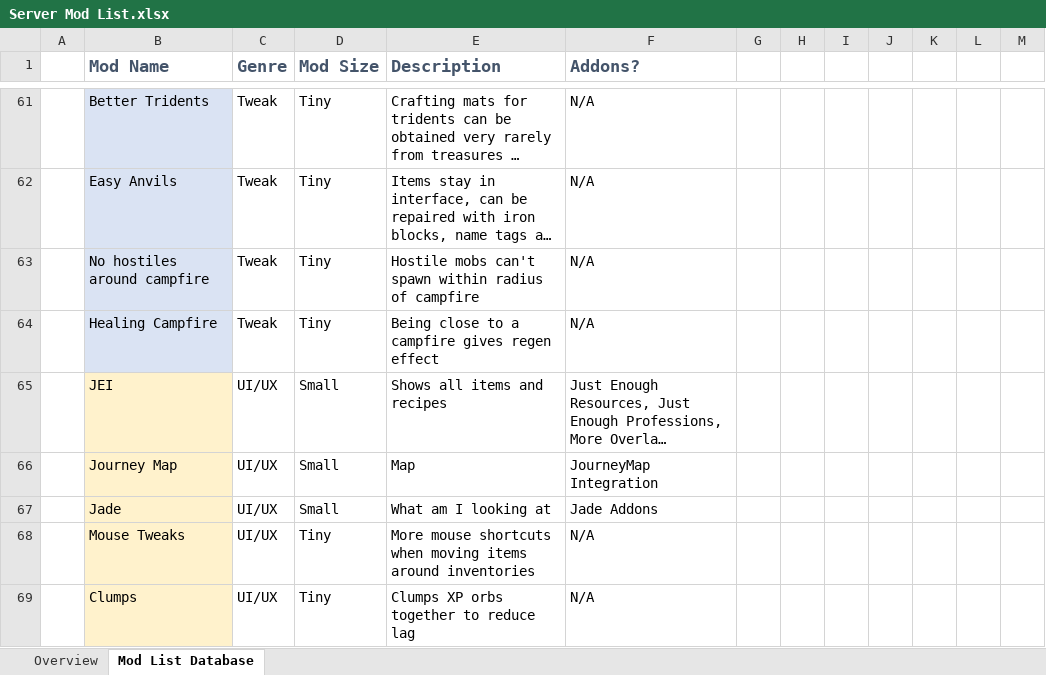
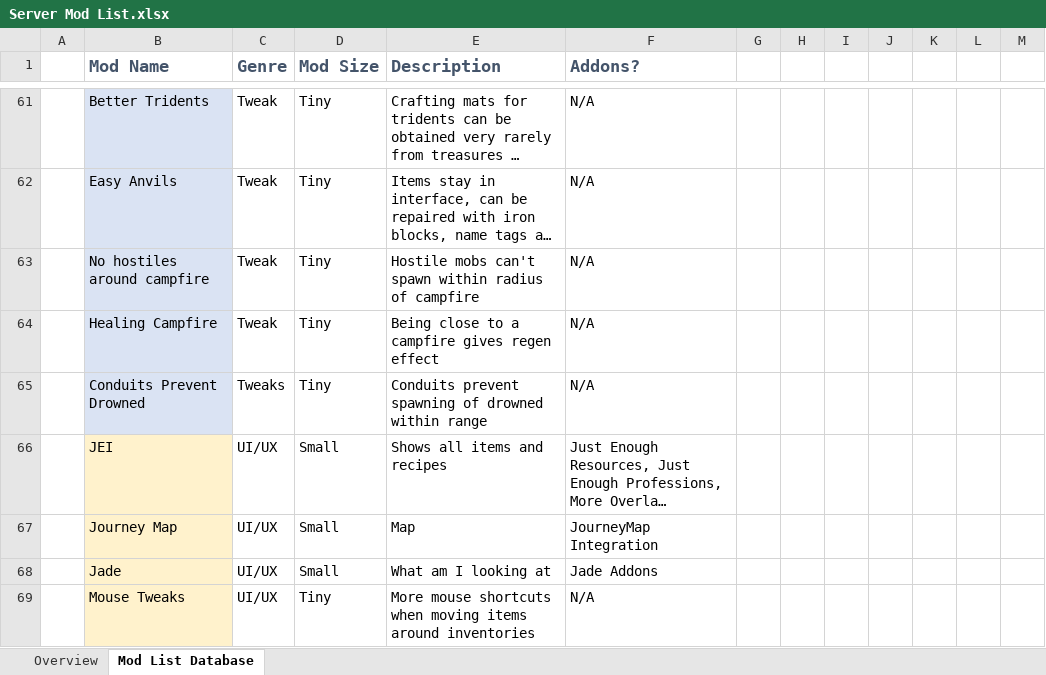
Before and after one commit to BrynneXVII/Lads-Modded-Minecraft-2023, an Excel workbook: Server Mod List.xlsx, sheet Mod List Database, drawn as a sheet; only a part is shown, gaps mark what is left out; the shorter side is filled out with more unchanged rows; long unchanged cells end in …; values as stored, in another font and other column widths than the file's, no borders; conditional formats not drawn; the diff names each change by its address in the sheet, - before the commit and + after, or states it on an @@ line.

Commit message:
Conduits prevent spawning of drowned

```diff
--- a/Server Mod List.xlsx (sheet Mod List Database)
+++ b/Server Mod List.xlsx (sheet Mod List Database)
+row 65:  | Conduits Prevent Drowned | Tweaks | Tiny | Conduits prevent spawning of drowned within range | N/A
```
Also changed, not shown: sheet Overview.
